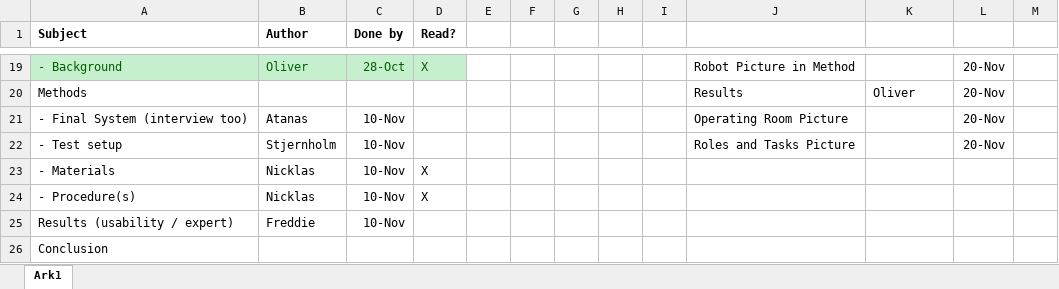
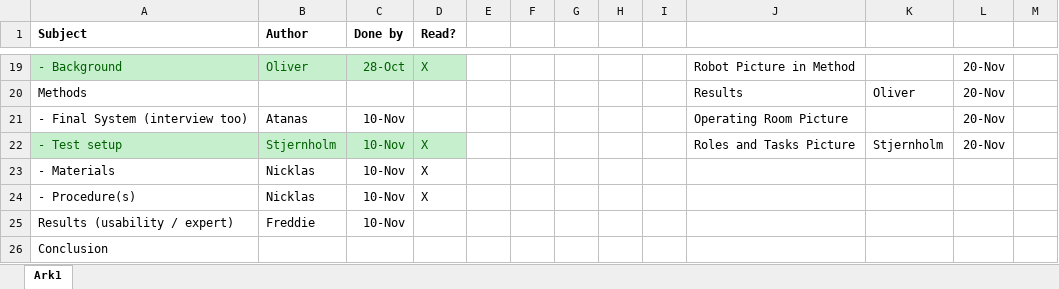
Before and after one commit to Nstjer14/surgeon_sim_vr, an Excel workbook: Project Work/Writing.xlsx, sheet Ark1, drawn as a sheet; only a part is shown, gaps mark what is left out; values as stored, in another font and other column widths than the file's, no borders; the diff names each change by its address in the sheet, - before the commit and + after, or states it on an @@ line.

Commit message:
added me name

```diff
--- a/Project Work/Writing.xlsx (sheet Ark1)
+++ b/Project Work/Writing.xlsx (sheet Ark1)
-A22:D22 fill: none
+A22:D22 fill: #C6EFCE
-A22:C22 text colour: black
+A22:C22 text colour: #006100
-D22 (Read?): (empty)
+D22 (Read?): X
-K22: (empty)
+K22: Stjernholm
```
